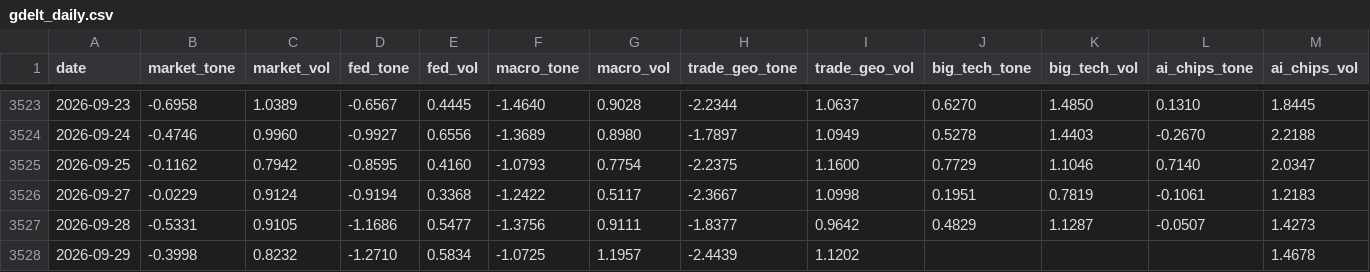
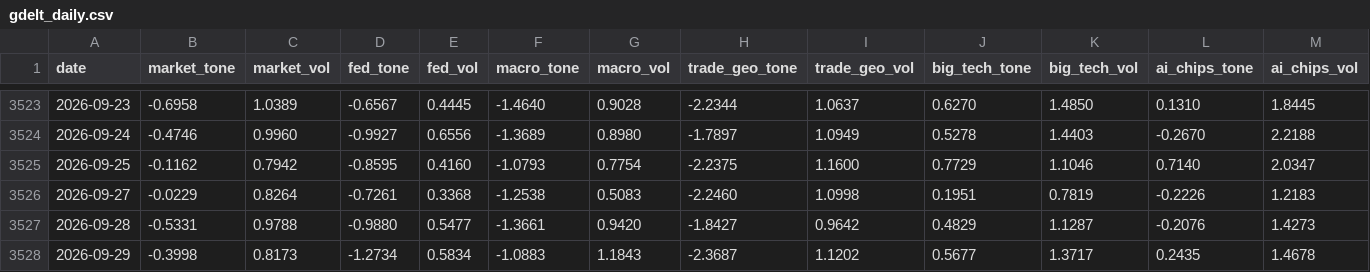
Before and after one commit to therbn12/nas100-data-relay, a CSV file: data/gdelt_daily.csv, drawn as a sheet; only a part is shown, gaps mark what is left out.

Commit message:
data refresh 2026-09-30T13:36:22Z

```diff
--- a/data/gdelt_daily.csv
+++ b/data/gdelt_daily.csv
@@ -3525,4 +3525,4 @@ date,market_tone,market_vol,fed_tone,fed_vol,macro_tone,macro_vol,trade_geo_tone
 2026-09-25,-0.1162,0.7942,-0.8595,0.4160,-1.0793,0.7754,-2.2375,1.1600,0.7729,1.1046,0.7140,2.0347
-2026-09-27,-0.0229,0.9124,-0.9194,0.3368,-1.2422,0.5117,-2.3667,1.0998,0.1951,0.7819,-0.1061,1.2183
-2026-09-28,-0.5331,0.9105,-1.1686,0.5477,-1.3756,0.9111,-1.8377,0.9642,0.4829,1.1287,-0.0507,1.4273
-2026-09-29,-0.3998,0.8232,-1.2710,0.5834,-1.0725,1.1957,-2.4439,1.1202,,,,1.4678
+2026-09-27,-0.0229,0.8264,-0.7261,0.3368,-1.2538,0.5083,-2.2460,1.0998,0.1951,0.7819,-0.2226,1.2183
+2026-09-28,-0.5331,0.9788,-0.9880,0.5477,-1.3661,0.9420,-1.8427,0.9642,0.4829,1.1287,-0.2076,1.4273
+2026-09-29,-0.3998,0.8173,-1.2734,0.5834,-1.0883,1.1843,-2.3687,1.1202,0.5677,1.3717,0.2435,1.4678
```
